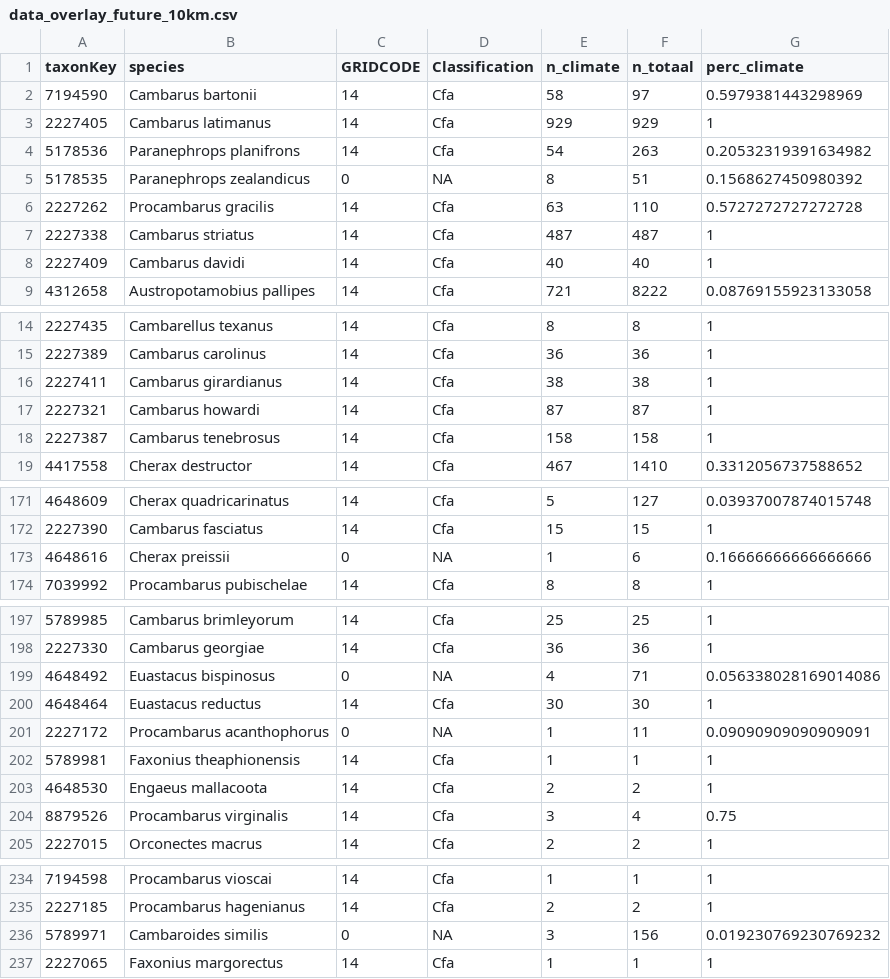
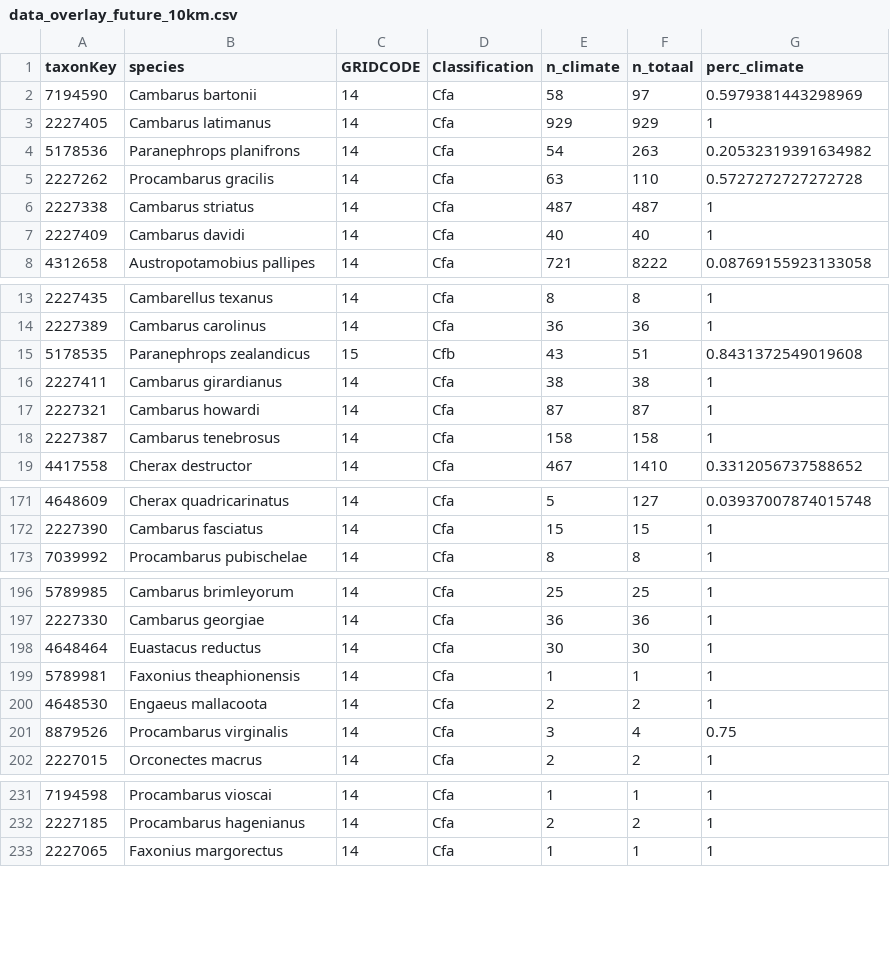
Before and after one commit to inbo/riparias-prep, a CSV file: data/output/data_overlay_future_10km.csv, drawn as a sheet; only a part is shown, gaps mark what is left out; removed rows and columns are numbered as before the commit, all else as after; the diff covers the shown part only; the diff names each change by its address in the sheet, - before the commit and + after, or states it on an @@ line.

```diff
--- a/data/output/data_overlay_future_10km.csv
+++ b/data/output/data_overlay_future_10km.csv
-row 5: 5178535 | Paranephrops zealandicus | 0 | NA | 8 | 51 | 0.1568627450980392
+row 15: 5178535 | Paranephrops zealandicus | 15 | Cfb | 43 | 51 | 0.8431372549019608
-row 173: 4648616 | Cherax preissii | 0 | NA | 1 | 6 | 0.16666666666666666
-row 199: 4648492 | Euastacus bispinosus | 0 | NA | 4 | 71 | 0.056338028169014086
-row 201: 2227172 | Procambarus acanthophorus | 0 | NA | 1 | 11 | 0.09090909090909091
-row 236: 5789971 | Cambaroides similis | 0 | NA | 3 | 156 | 0.019230769230769232
```
Also changed, not shown: 1 added row elsewhere in this file, data/output/data_overlay_present_10km.csv, 1 other file.
